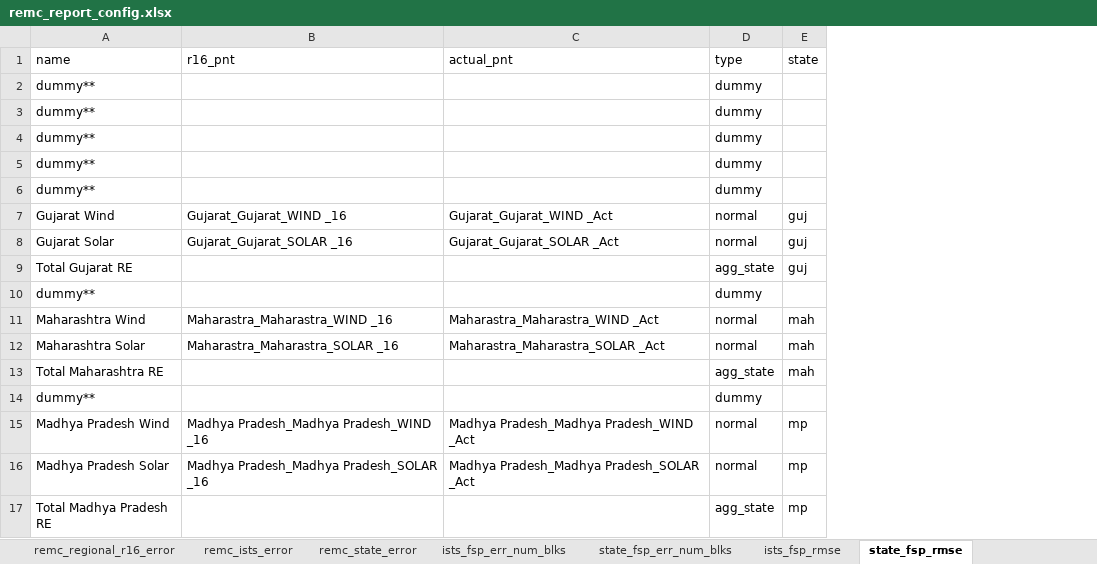
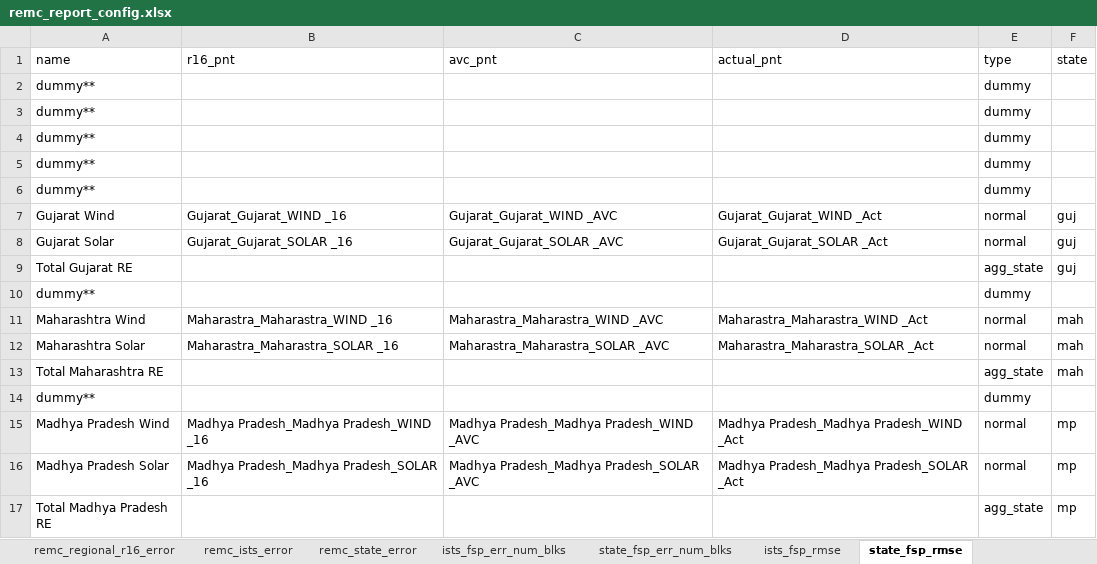
Before and after one commit to nagasudhirpulla/wrldc_remc_reports_generator, an Excel workbook: config/remc_report_config.xlsx, sheet state_fsp_rmse, drawn as a sheet; values as stored, in another font and other column widths than the file's, no borders; the diff names each change by its address in the sheet, - before the commit and + after, or states it on an @@ line.

Commit message:
rmse perc formula change, num err blks formula change

```diff
--- a/config/remc_report_config.xlsx (sheet state_fsp_rmse)
+++ b/config/remc_report_config.xlsx (sheet state_fsp_rmse)
+column C (avc_pnt), rows 7-16: Gujarat_Gujarat_WIND _AVC | Gujarat_Gujarat_SOLAR _AVC |  |  | Maharastra_Maharastra_WIND _AVC | Maharastra_Maharastra_SOLAR _AVC |  |  | Madhya Pradesh_Madhya Pradesh_WIND _AVC | Madhya Pradesh_Madhya Pradesh_SOLAR _AVC
```
Also changed, not shown: sheet ists_fsp_rmse, 5 other files.
